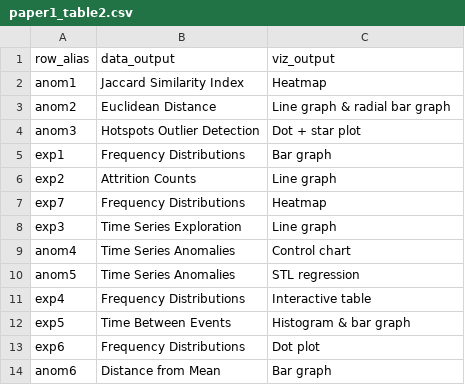
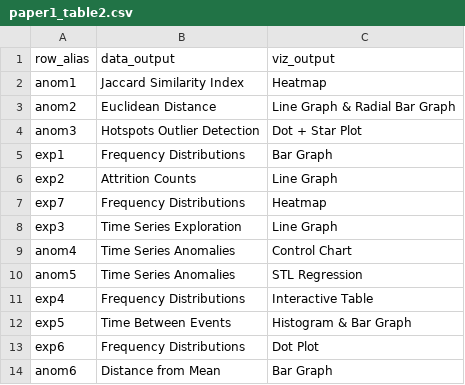
Before and after one commit to PEDSnet/ssdqa_functions, a CSV file: specs/paper1_table2.csv, drawn as a sheet.

```diff
--- a/specs/paper1_table2.csv
+++ b/specs/paper1_table2.csv
@@ -2,13 +2,13 @@ row_alias,data_output,viz_output
 anom1,Jaccard Similarity Index,Heatmap
-anom2,Euclidean Distance,Line graph & radial bar graph
-anom3,Hotspots Outlier Detection,Dot + star plot
-exp1,Frequency Distributions,Bar graph
-exp2,Attrition Counts,Line graph
+anom2,Euclidean Distance,Line Graph & Radial Bar Graph
+anom3,Hotspots Outlier Detection,Dot + Star Plot
+exp1,Frequency Distributions,Bar Graph
+exp2,Attrition Counts,Line Graph
 exp7,Frequency Distributions,Heatmap
-exp3,Time Series Exploration,Line graph
-anom4,Time Series Anomalies,Control chart
-anom5,Time Series Anomalies,STL regression
-exp4,Frequency Distributions,Interactive table
-exp5,Time Between Events,Histogram & bar graph
-exp6,Frequency Distributions,Dot plot
-anom6,Distance from Mean,Bar graph
+exp3,Time Series Exploration,Line Graph
+anom4,Time Series Anomalies,Control Chart
+anom5,Time Series Anomalies,STL Regression
+exp4,Frequency Distributions,Interactive Table
+exp5,Time Between Events,Histogram & Bar Graph
+exp6,Frequency Distributions,Dot Plot
+anom6,Distance from Mean,Bar Graph
```
Also changed, not shown: specs/paper1_table1.csv, 1 other file.
